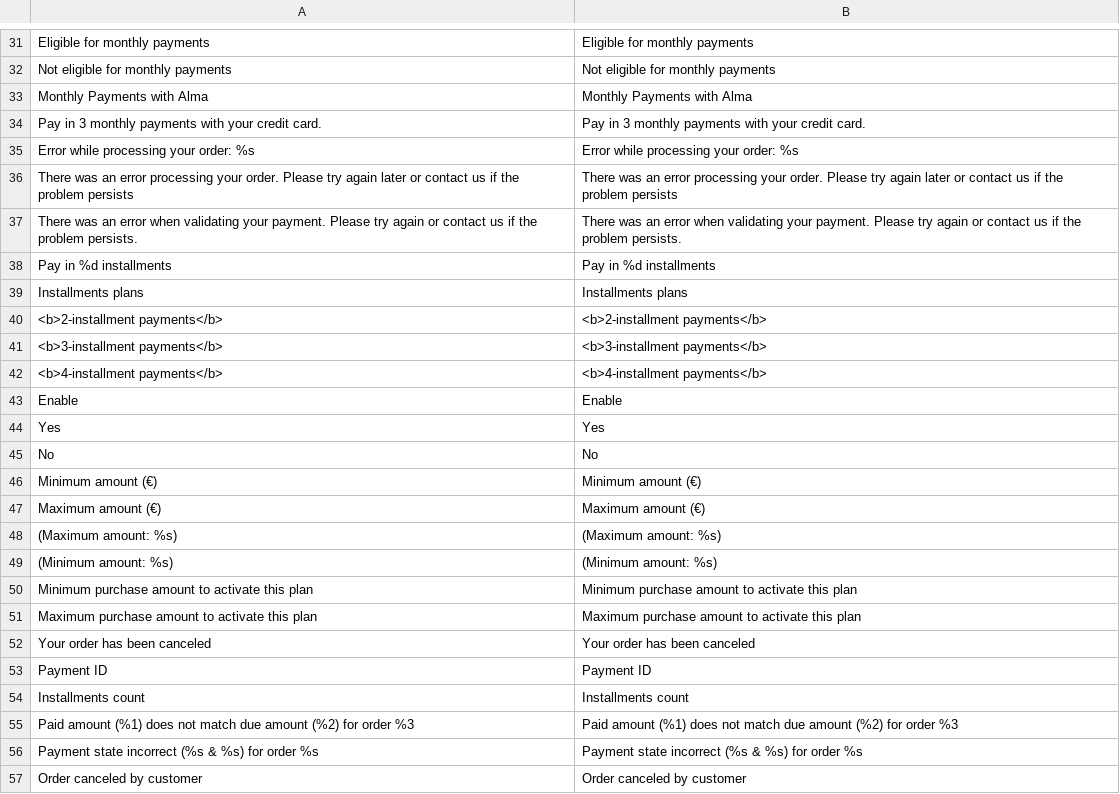
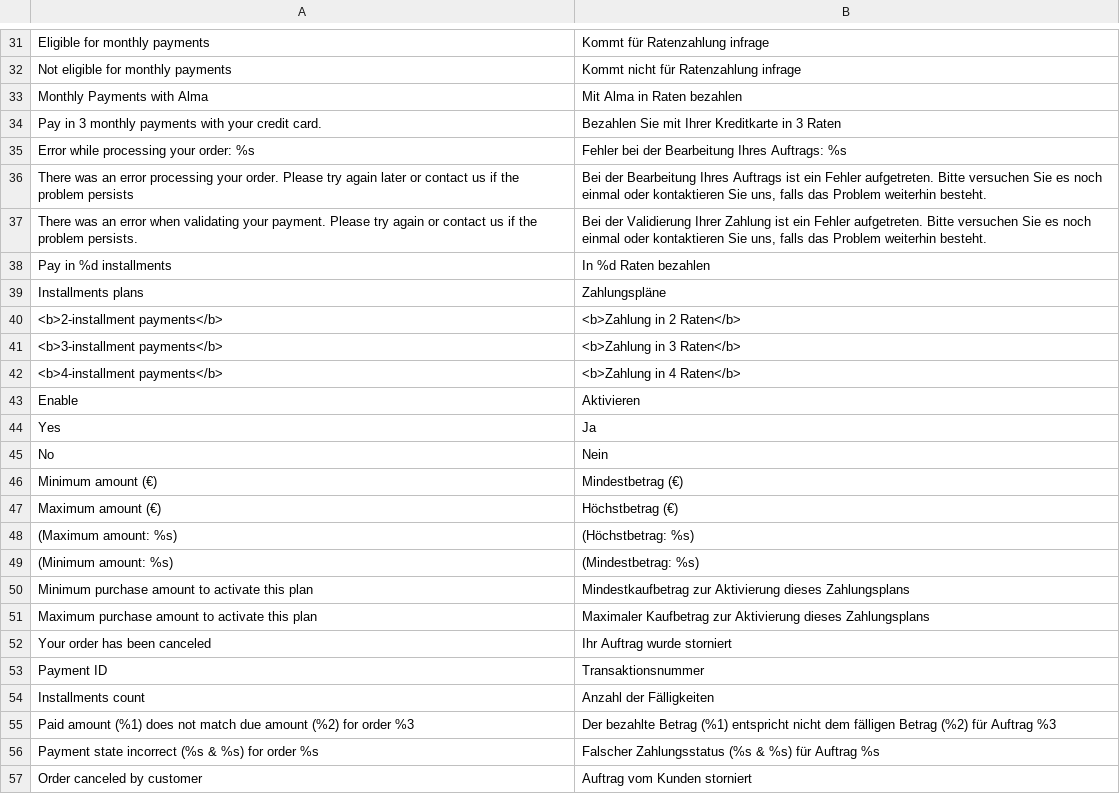
Before and after one commit to alma/alma-installments-magento1, a CSV file: src/app/locale/de_DE/Alma_Installments.csv, drawn as a sheet; only a part is shown, gaps mark what is left out; the diff covers the shown part only.

```diff
--- a/src/app/locale/de_DE/Alma_Installments.csv
+++ b/src/app/locale/de_DE/Alma_Installments.csv
@@ -31,27 +31,27 @@
-"Eligible for monthly payments","Eligible for monthly payments"
-"Not eligible for monthly payments","Not eligible for monthly payments"
-"Monthly Payments with Alma","Monthly Payments with Alma"
-"Pay in 3 monthly payments with your credit card.","Pay in 3 monthly payments with your credit card."
-"Error while processing your order: %s","Error while processing your order: %s"
-"There was an error processing your order. Please try again later or contact us if the problem persists","There was an error processing your order. Please try again later or contact us if the problem persists"
-"There was an error when validating your payment. Please try again or contact us if the problem persists.","There was an error when validating your payment. Please try again or contact us if the problem persists."
-"Pay in %d installments","Pay in %d installments"
-"Installments plans","Installments plans"
-"<b>2-installment payments</b>","<b>2-installment payments</b>"
-"<b>3-installment payments</b>","<b>3-installment payments</b>"
-"<b>4-installment payments</b>","<b>4-installment payments</b>"
-"Enable","Enable"
-"Yes","Yes"
-"No","No"
-"Minimum amount (€)","Minimum amount (€)"
-"Maximum amount (€)","Maximum amount (€)"
-"(Maximum amount: %s)","(Maximum amount: %s)"
-"(Minimum amount: %s)","(Minimum amount: %s)"
-"Minimum purchase amount to activate this plan","Minimum purchase amount to activate this plan"
-"Maximum purchase amount to activate this plan","Maximum purchase amount to activate this plan"
-"Your order has been canceled","Your order has been canceled"
-"Payment ID","Payment ID"
-"Installments count","Installments count"
-"Paid amount (%1) does not match due amount (%2) for order %3","Paid amount (%1) does not match due amount (%2) for order %3"
-"Payment state incorrect (%s & %s) for order %s","Payment state incorrect (%s & %s) for order %s"
-"Order canceled by customer","Order canceled by customer"
+"Eligible for monthly payments","Kommt für Ratenzahlung infrage"
+"Not eligible for monthly payments","Kommt nicht für Ratenzahlung infrage"
+"Monthly Payments with Alma","Mit Alma in Raten bezahlen"
+"Pay in 3 monthly payments with your credit card.","Bezahlen Sie mit Ihrer Kreditkarte in 3 Raten"
+"Error while processing your order: %s","Fehler bei der Bearbeitung Ihres Auftrags: %s"
+"There was an error processing your order. Please try again later or contact us if the problem persists","Bei der Bearbeitung Ihres Auftrags ist ein Fehler aufgetreten. Bitte versuchen Sie es noch einmal oder kontaktieren Sie uns, falls das Problem weiterhin besteht."
+"There was an error when validating your payment. Please try again or contact us if the problem persists.","Bei der Validierung Ihrer Zahlung ist ein Fehler aufgetreten. Bitte versuchen Sie es noch einmal oder kontaktieren Sie uns, falls das Problem weiterhin besteht."
+"Pay in %d installments","In %d Raten bezahlen"
+"Installments plans","Zahlungspläne"
+"<b>2-installment payments</b>","<b>Zahlung in 2 Raten</b>"
+"<b>3-installment payments</b>","<b>Zahlung in 3 Raten</b>"
+"<b>4-installment payments</b>","<b>Zahlung in 4 Raten</b>"
+"Enable","Aktivieren"
+"Yes","Ja"
+"No","Nein"
+"Minimum amount (€)","Mindestbetrag (€)"
+"Maximum amount (€)","Höchstbetrag (€)"
+"(Maximum amount: %s)","(Höchstbetrag: %s)"
+"(Minimum amount: %s)","(Mindestbetrag: %s)"
+"Minimum purchase amount to activate this plan","Mindestkaufbetrag zur Aktivierung dieses Zahlungsplans"
+"Maximum purchase amount to activate this plan","Maximaler Kaufbetrag zur Aktivierung dieses Zahlungsplans"
+"Your order has been canceled","Ihr Auftrag wurde storniert"
+"Payment ID","Transaktionsnummer"
+"Installments count","Anzahl der Fälligkeiten"
+"Paid amount (%1) does not match due amount (%2) for order %3","Der bezahlte Betrag (%1) entspricht nicht dem fälligen Betrag (%2) für Auftrag %3"
+"Payment state incorrect (%s & %s) for order %s","Falscher Zahlungsstatus (%s & %s) für Auftrag %s"
+"Order canceled by customer","Auftrag vom Kunden storniert"
```
Also changed, not shown: 28 edited cells elsewhere in this file, src/app/locale/es_ES/Alma_Installments.csv, src/app/locale/fr_FR/Alma_Installments.csv, 2 other files.
